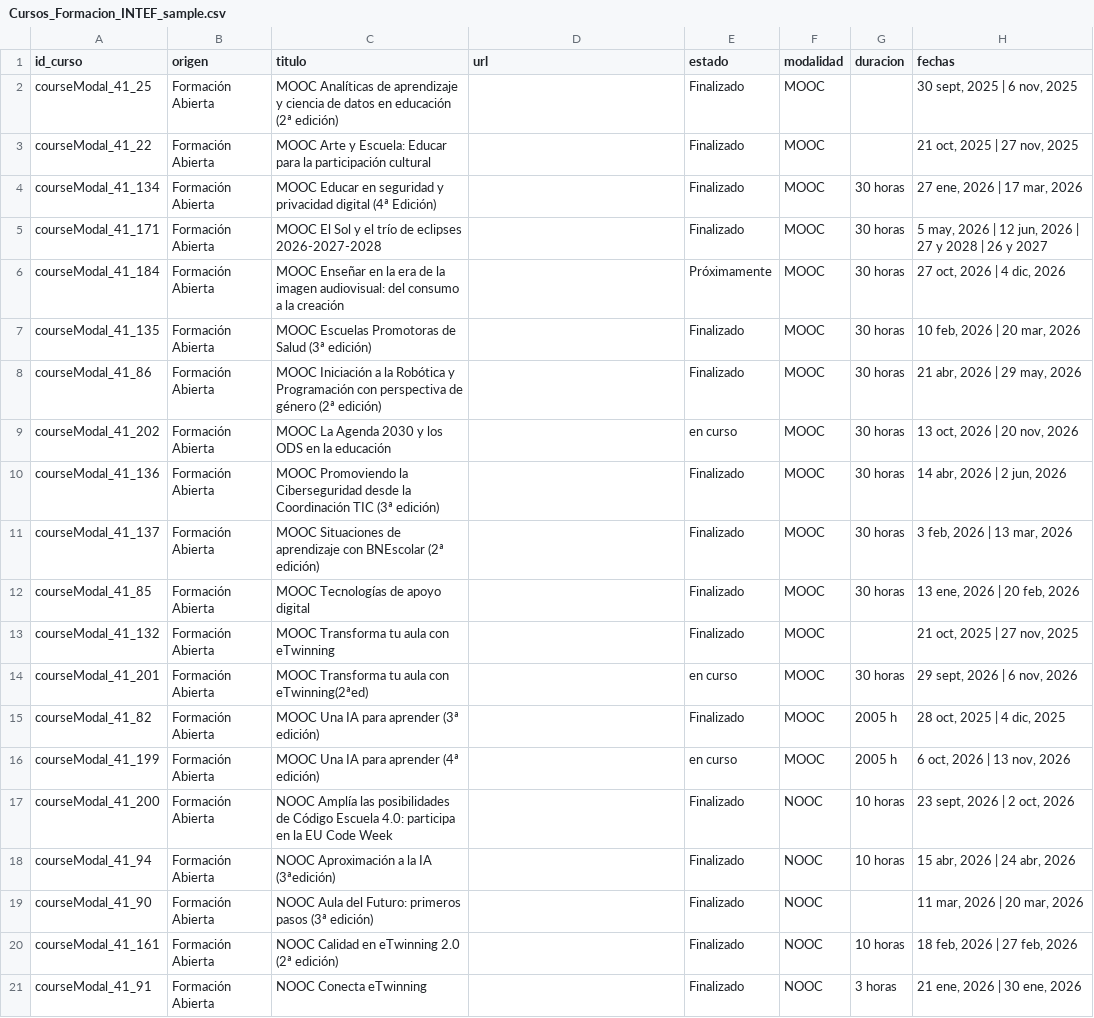
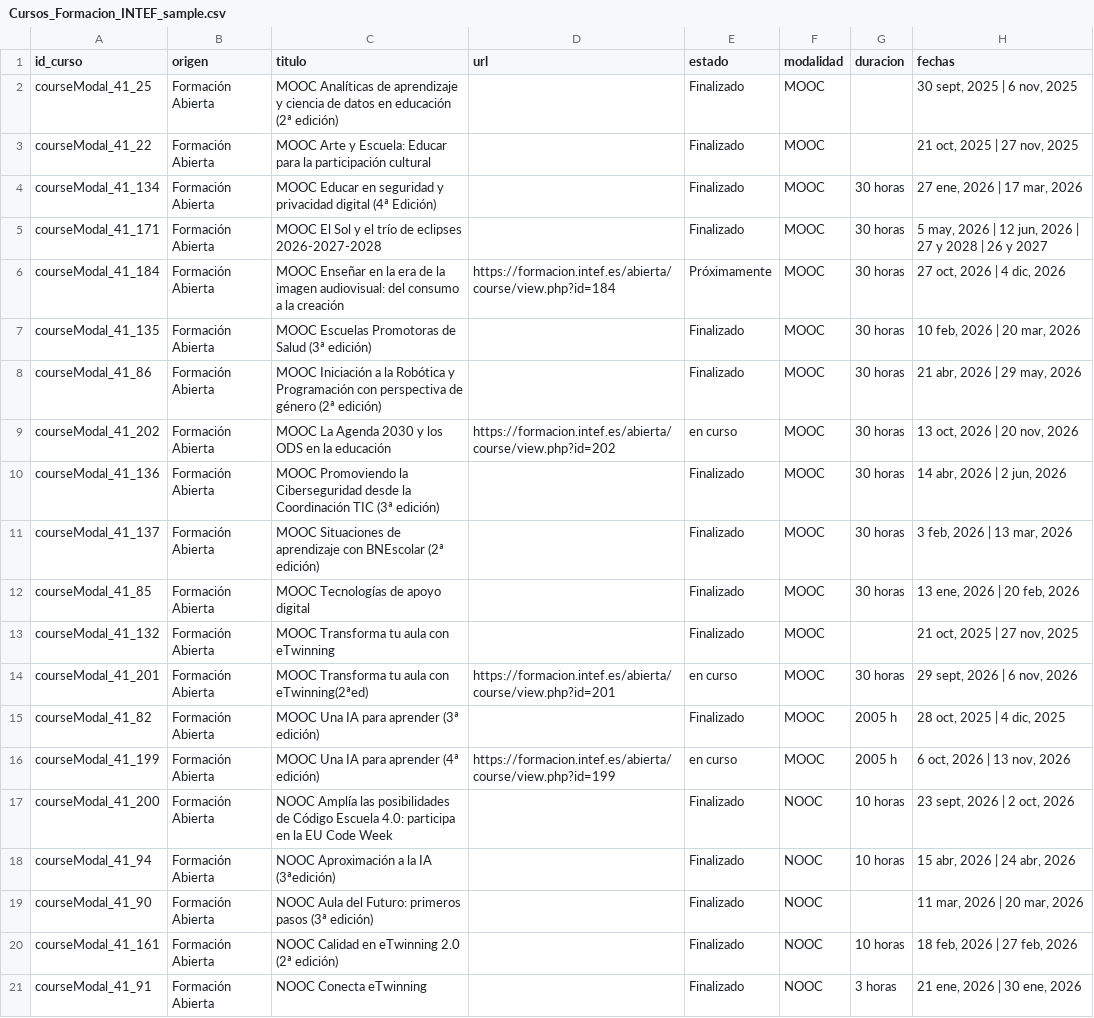
Before and after one commit to amarrob/WebScraping_INTEF, a CSV file: Cursos_Formacion_INTEF_sample.csv, drawn as a sheet; only a part is shown; the diff names each change by its address in the sheet, - before the commit and + after, or states it on an @@ line.

```diff
--- a/Cursos_Formacion_INTEF_sample.csv
+++ b/Cursos_Formacion_INTEF_sample.csv
-D6 (url): (empty)
+D6 (url): https://formacion.intef.es/abierta/course/view.php?id=184
-D9 (url): (empty)
+D9 (url): https://formacion.intef.es/abierta/course/view.php?id=202
-D14 (url): (empty)
+D14 (url): https://formacion.intef.es/abierta/course/view.php?id=201
-D16 (url): (empty)
+D16 (url): https://formacion.intef.es/abierta/course/view.php?id=199
```
Also changed, not shown: Cursos_Formacion_INTEF.csv.
